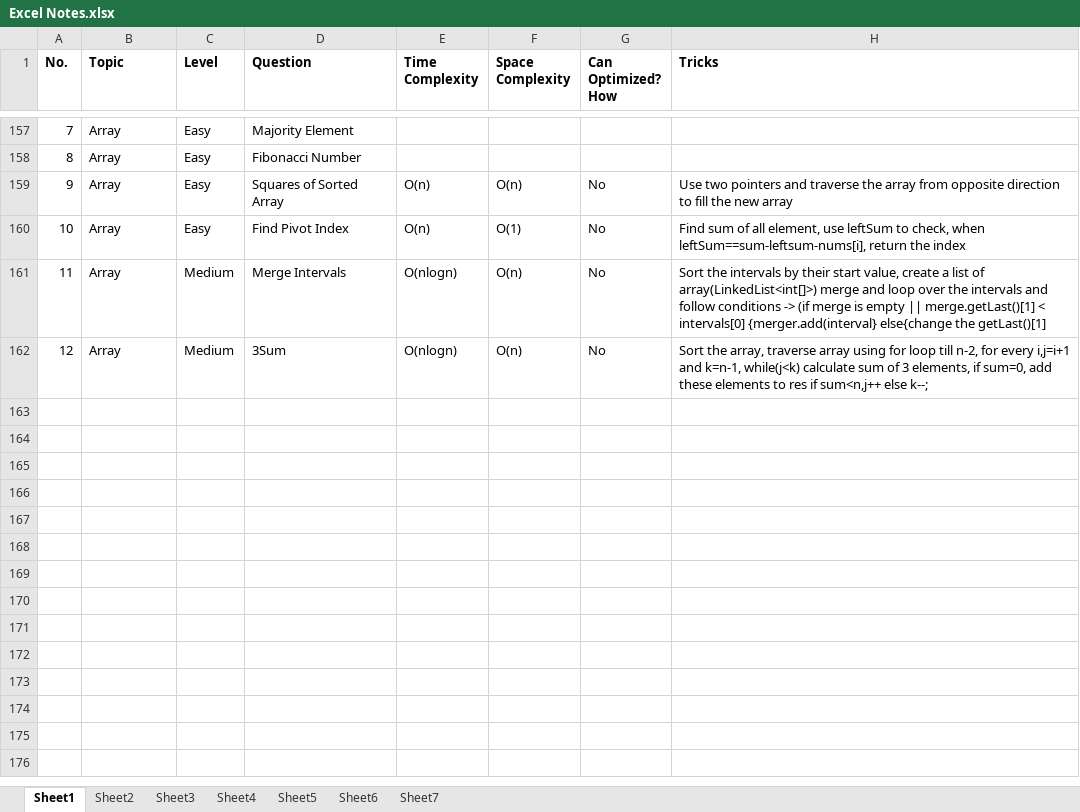
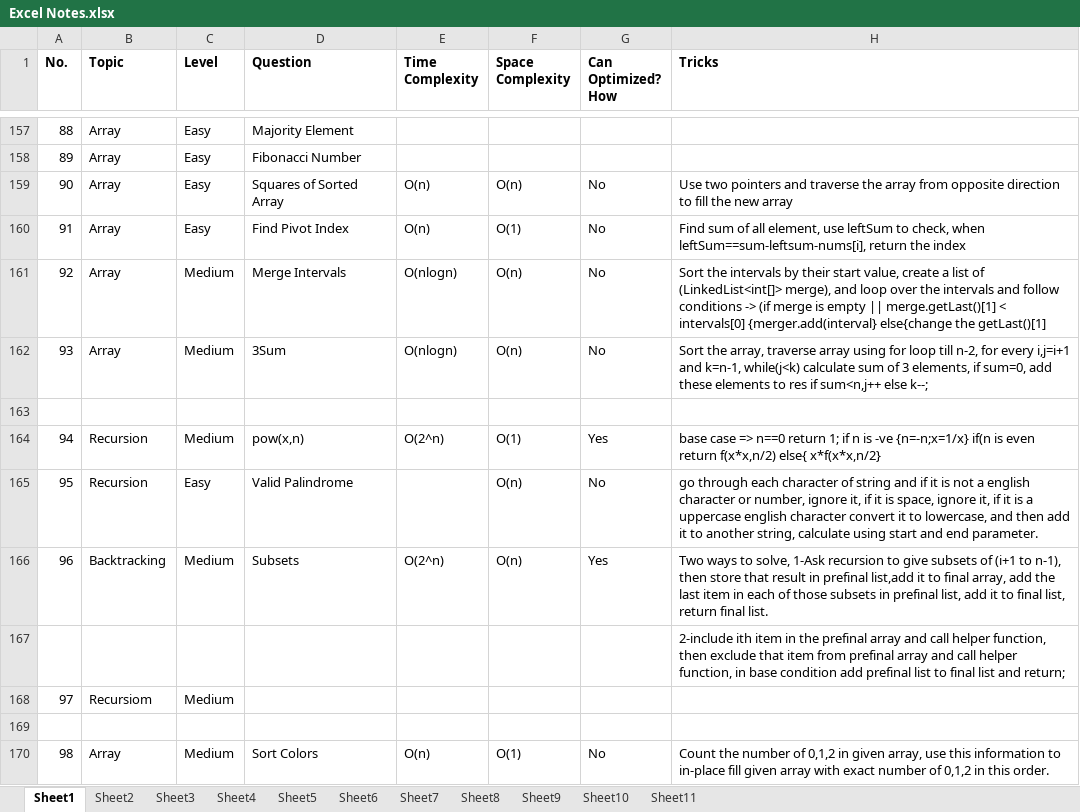
Before and after one commit to kaushik11kpz/LeetCode, an Excel workbook: Leetcode/DSA/Excel Notes.xlsx, sheet Sheet1, drawn as a sheet; only a part is shown, gaps mark what is left out; values as stored, in another font and other column widths than the file's, no borders; the diff covers the shown part only; the diff names each change by its address in the sheet, - before the commit and + after, or states it on an @@ line.

```diff
--- a/Leetcode/DSA/Excel Notes.xlsx (sheet Sheet1)
+++ b/Leetcode/DSA/Excel Notes.xlsx (sheet Sheet1)
+sheet tab: Sheet8
+sheet tab: Sheet9
+sheet tab: Sheet10
+sheet tab: Sheet11
@@ column A (No.) renumbered between rows 61 and 162 @@
-H161 (Tricks): …list of array(LinkedList<int[]>) merge and loop…
+H161 (Tricks): …list of (LinkedList<int[]> merge), and loop…
+row 163: (empty)
+row 164: 94 | Recursion | Medium | pow(x,n) | O(2^n) | O(1) | Yes | base case => n==0 return 1; if n is -ve {n=-n;x=1/x} if(n is even return f(x*x,n/2) else{ x*f(x*x,n/2}
+row 165: 95 | Recursion | Easy | Valid Palindrome |  | O(n) | No | go through each character of string and if it is not a english character or number, ignore it, if it is space, ignore it, if it is a uppercase english character convert it to lowercase, and then add it to another string, calculate using start and end parameter.
+row 166: 96 | Backtracking | Medium | Subsets | O(2^n) | O(n) | Yes | Two ways to solve, 1-Ask recursion to give subsets of (i+1 to n-1), then store that result in prefinal list,add it to final array, add the last item in each of those subsets in prefinal list, add it to final list, return final list.
+row 167:  |  |  |  |  |  |  | 2-include ith item in the prefinal array and call helper function, then exclude that item from prefinal array and call helper function, in base condition add prefinal list to final list and return;
+row 168: 97 | Recursiom | Medium
+row 169: (empty)
+row 170: 98 | Array | Medium | Sort Colors | O(n) | O(1) | No | Count the number of 0,1,2 in given array, use this information to in-place fill given array with exact number of 0,1,2 in this order.
```
Also changed, not shown: 130 added rows and 1 edited cell elsewhere in this sheet, sheet Sheet7, sheet Sheet6, sheet Sheet5, sheet Sheet2, sheet Sheet4, sheet Sheet3, 24 other files.
